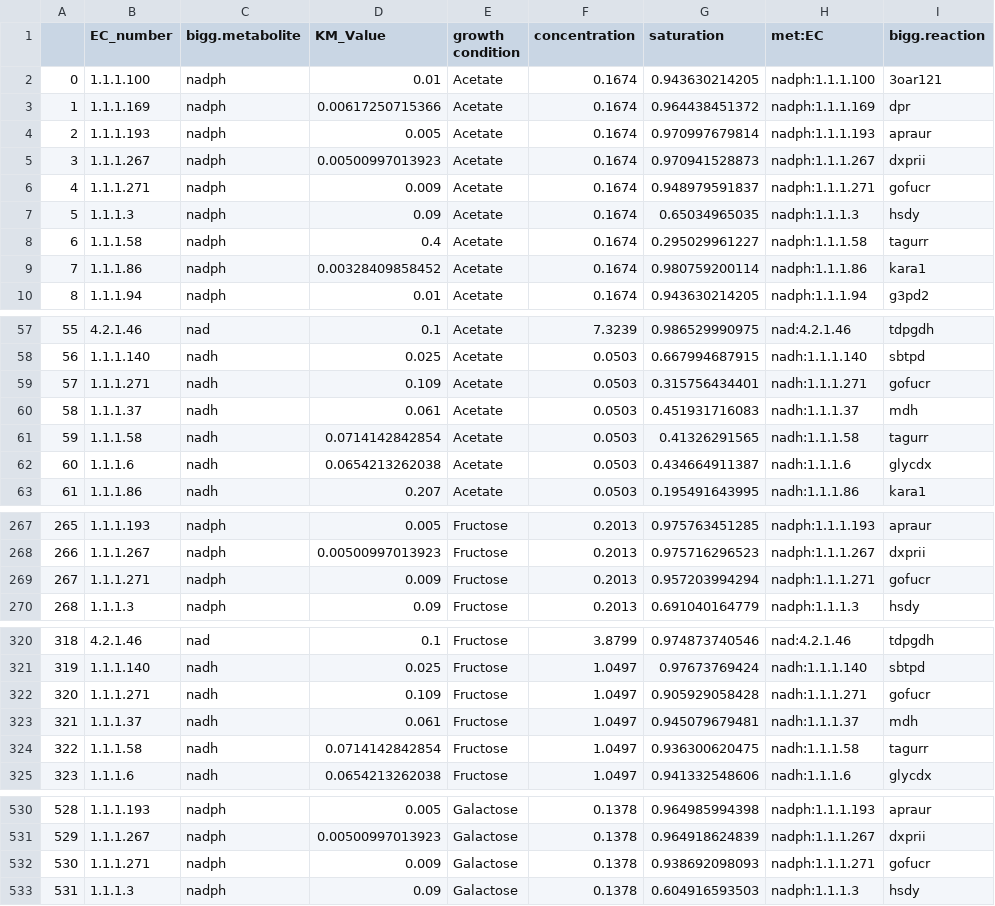
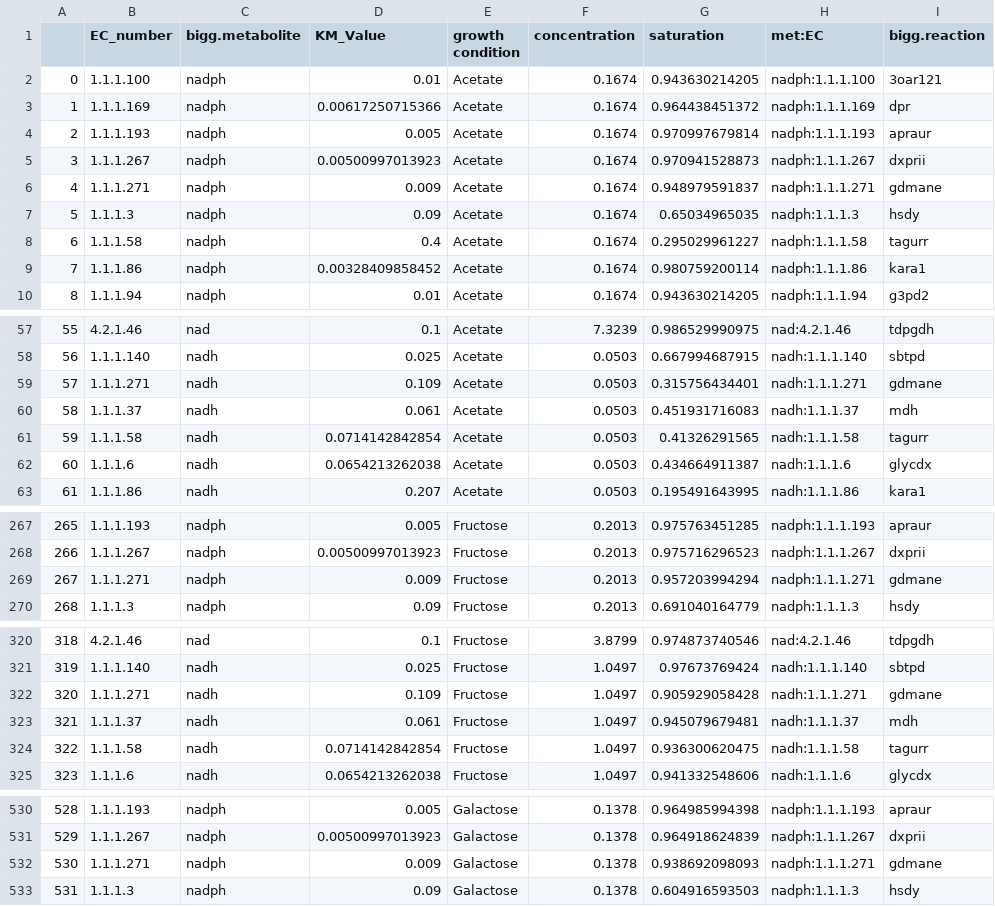
Before and after one commit to eladnoor/small-molecule-regulation, a CSV file: res/km_saturation_full.csv, drawn as a sheet; only a part is shown, gaps mark what is left out; the diff covers the shown part only.

```diff
--- a/res/km_saturation_full.csv
+++ b/res/km_saturation_full.csv
@@ -5,3 +5,3 @@
 3,1.1.1.267,nadph,0.00500997013923,Acetate,0.1674,0.970941528873,nadph:1.1.1.267,dxprii
-4,1.1.1.271,nadph,0.009,Acetate,0.1674,0.948979591837,nadph:1.1.1.271,gofucr
+4,1.1.1.271,nadph,0.009,Acetate,0.1674,0.948979591837,nadph:1.1.1.271,gdmane
 5,1.1.1.3,nadph,0.09,Acetate,0.1674,0.65034965035,nadph:1.1.1.3,hsdy
@@ -58,3 +58,3 @@
 56,1.1.1.140,nadh,0.025,Acetate,0.0503,0.667994687915,nadh:1.1.1.140,sbtpd
-57,1.1.1.271,nadh,0.109,Acetate,0.0503,0.315756434401,nadh:1.1.1.271,gofucr
+57,1.1.1.271,nadh,0.109,Acetate,0.0503,0.315756434401,nadh:1.1.1.271,gdmane
 58,1.1.1.37,nadh,0.061,Acetate,0.0503,0.451931716083,nadh:1.1.1.37,mdh
@@ -268,3 +268,3 @@
 266,1.1.1.267,nadph,0.00500997013923,Fructose,0.2013,0.975716296523,nadph:1.1.1.267,dxprii
-267,1.1.1.271,nadph,0.009,Fructose,0.2013,0.957203994294,nadph:1.1.1.271,gofucr
+267,1.1.1.271,nadph,0.009,Fructose,0.2013,0.957203994294,nadph:1.1.1.271,gdmane
 268,1.1.1.3,nadph,0.09,Fructose,0.2013,0.691040164779,nadph:1.1.1.3,hsdy
@@ -321,3 +321,3 @@
 319,1.1.1.140,nadh,0.025,Fructose,1.0497,0.97673769424,nadh:1.1.1.140,sbtpd
-320,1.1.1.271,nadh,0.109,Fructose,1.0497,0.905929058428,nadh:1.1.1.271,gofucr
+320,1.1.1.271,nadh,0.109,Fructose,1.0497,0.905929058428,nadh:1.1.1.271,gdmane
 321,1.1.1.37,nadh,0.061,Fructose,1.0497,0.945079679481,nadh:1.1.1.37,mdh
@@ -531,3 +531,3 @@
 529,1.1.1.267,nadph,0.00500997013923,Galactose,0.1378,0.964918624839,nadph:1.1.1.267,dxprii
-530,1.1.1.271,nadph,0.009,Galactose,0.1378,0.938692098093,nadph:1.1.1.271,gofucr
+530,1.1.1.271,nadph,0.009,Galactose,0.1378,0.938692098093,nadph:1.1.1.271,gdmane
 531,1.1.1.3,nadph,0.09,Galactose,0.1378,0.604916593503,nadph:1.1.1.3,hsdy
```
Also changed, not shown: 11 edited cells elsewhere in this file, res/ccm_data.csv, res/ki_saturation_full.csv, 34 other files.
